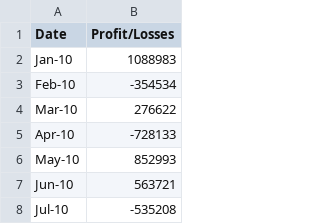
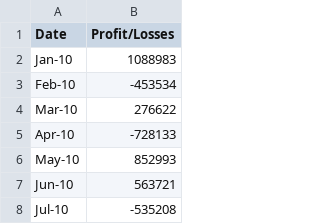
Before and after one commit to CourtneyCole123/Python_Challenge, a CSV file: PyBank/Resources/budget_data.csv, drawn as a sheet; only a part is shown.

```diff
--- a/PyBank/Resources/budget_data.csv
+++ b/PyBank/Resources/budget_data.csv
@@ -2,3 +2,3 @@ Date,Profit/Losses
 Jan-10,1088983
-Feb-10,-354534
+Feb-10,-453534
 Mar-10,276622
```
Also changed, not shown: 1 other file.
